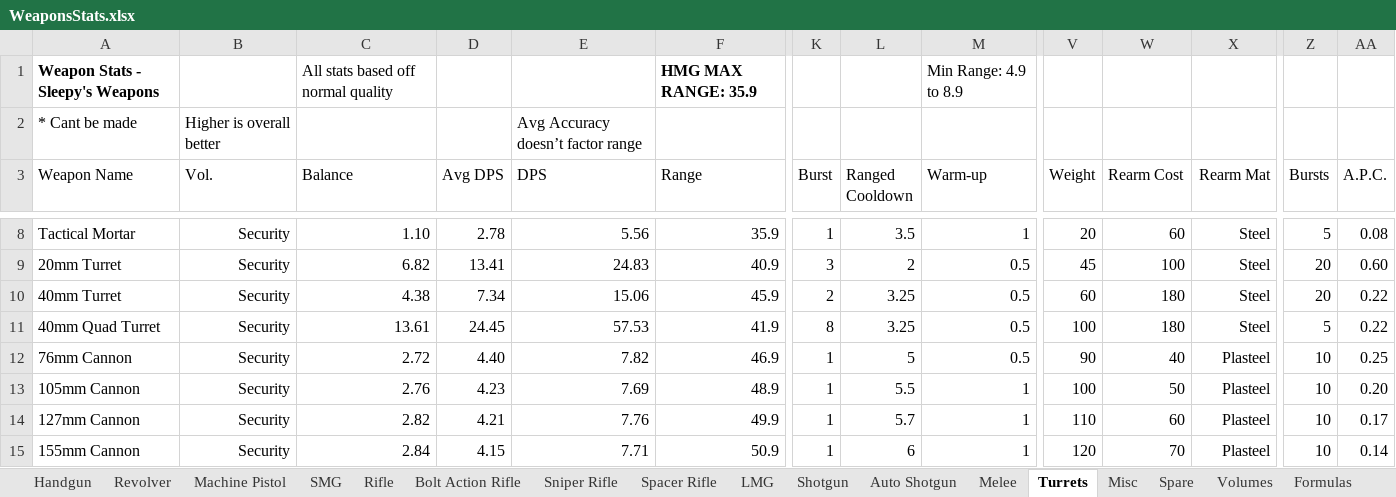
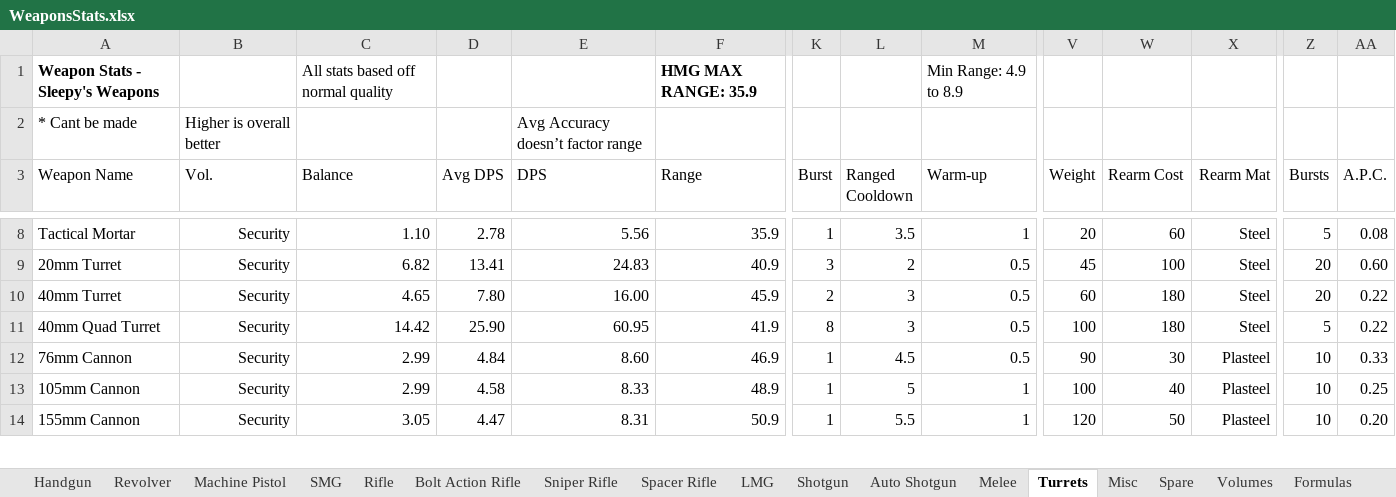
Before and after one commit to sleepy068/Rimworld_Weapons, an Excel workbook: Resources/WeaponsStats.xlsx, sheet Turrets, drawn as a sheet; only a part is shown, gaps mark what is left out; values as stored, in another font and other column widths than the file's, no borders; conditional formats and table styles not drawn; removed rows and columns are numbered as before the commit, all else as after; rows hold the shown columns only; the diff covers the shown part only; the diff names each change by its address in the sheet, - before the commit and + after, or states it on an @@ line.

Commit message:
sync

```diff
--- a/Resources/WeaponsStats.xlsx (sheet Turrets)
+++ b/Resources/WeaponsStats.xlsx (sheet Turrets)
-C10 (Balance): 4.38
+C10 (Balance): 4.65
-D10 (Avg DPS): 7.34
+D10 (Avg DPS): 7.80
-E10 (DPS): 15.06
+E10 (DPS): 16.00
-L10:L11 (Ranged Cooldown): 3.25
+L10:L11 (Ranged Cooldown): 3
-C11 (Balance): 13.61
+C11 (Balance): 14.42
-D11 (Avg DPS): 24.45
+D11 (Avg DPS): 25.90
-E11 (DPS): 57.53
+E11 (DPS): 60.95
-C12 (Balance): 2.72
+C12 (Balance): 2.99
-D12 (Avg DPS): 4.40
+D12 (Avg DPS): 4.84
-E12 (DPS): 7.82
+E12 (DPS): 8.60
-L12 (Ranged Cooldown): 5
+L12 (Ranged Cooldown): 4.5
-W12 (Rearm Cost): 40
+W12 (Rearm Cost): 30
-AA12 (A.P.C.): 0.25
+AA12 (A.P.C.): 0.33
-C13 (Balance): 2.76
+C13 (Balance): 2.99
-D13 (Avg DPS): 4.23
+D13 (Avg DPS): 4.58
-E13 (DPS): 7.69
+E13 (DPS): 8.33
-L13 (Ranged Cooldown): 5.5
+L13 (Ranged Cooldown): 5
-W13 (Rearm Cost): 50
+W13 (Rearm Cost): 40
-AA13 (A.P.C.): 0.20
+AA13 (A.P.C.): 0.25
-row 14: 127mm Cannon | Security | 2.82 | 4.21 | 7.76 | 49.9 | 1 | 5.7 | 1 | 110 | 60 | Plasteel | 10 | 0.17
-C14 (Balance): 2.84
+C14 (Balance): 3.05
-D14 (Avg DPS): 4.15
+D14 (Avg DPS): 4.47
-E14 (DPS): 7.71
+E14 (DPS): 8.31
-L14 (Ranged Cooldown): 6
+L14 (Ranged Cooldown): 5.5
-W14 (Rearm Cost): 70
+W14 (Rearm Cost): 50
-AA14 (A.P.C.): 0.14
+AA14 (A.P.C.): 0.20
```
Also changed, not shown: 1 removed row, 24 edited cells and cell formats elsewhere in this sheet, formulas that keep their value.
